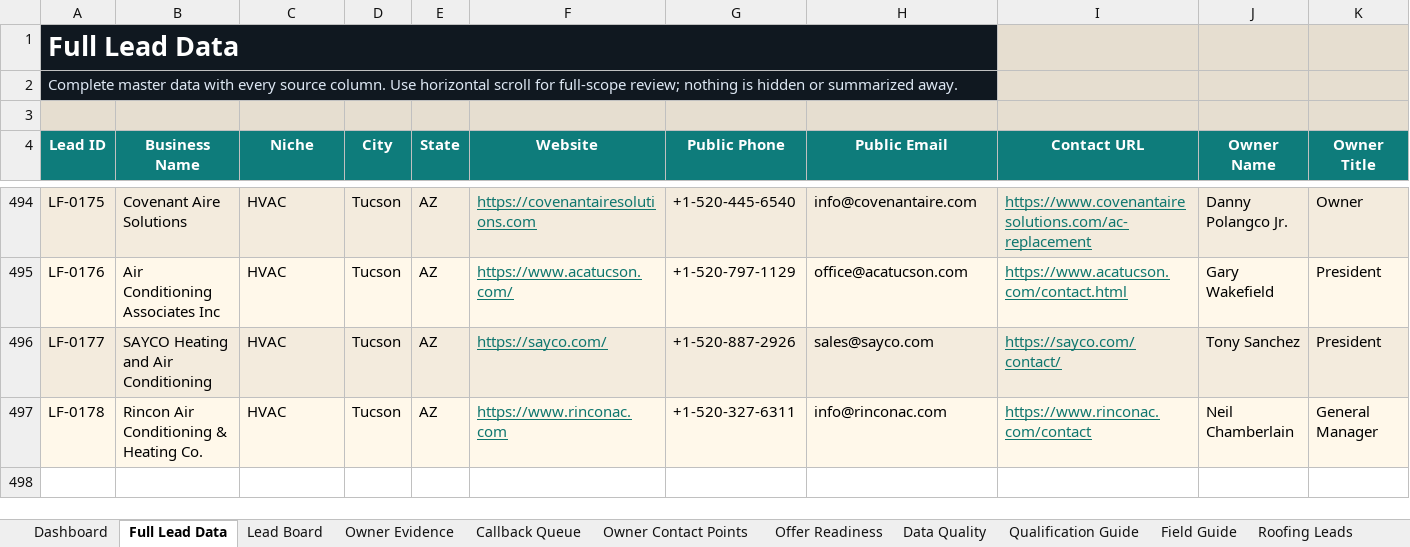
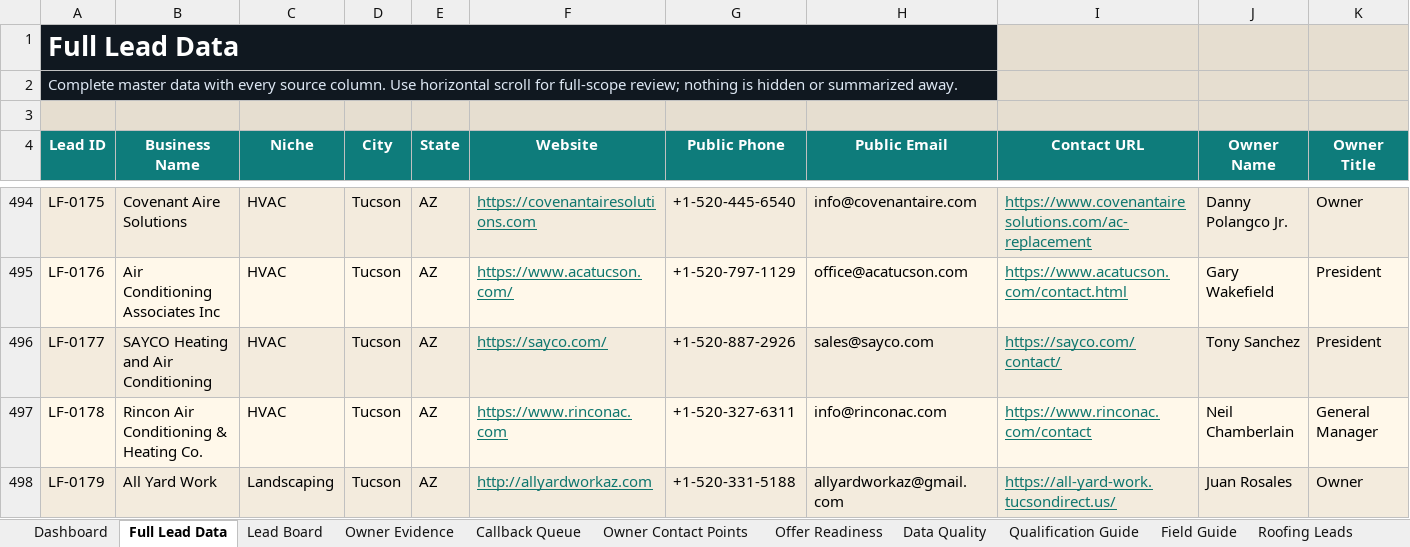
Before and after one commit to x0VIER/leadforge-reboot, an Excel workbook: LeadForge_Reboot/data/views/LeadForge_Master_Viewer.xlsx, sheet Full Lead Data, drawn as a sheet; only a part is shown, gaps mark what is left out; values as stored, in another font and other column widths than the file's, no borders; conditional formats not drawn; rows hold the shown columns only; the diff names each change by its address in the sheet, - before the commit and + after, or states it on an @@ line.

Commit message:
Merge Tucson landscaping lead

```diff
--- a/LeadForge_Reboot/data/views/LeadForge_Master_Viewer.xlsx (sheet Full Lead Data)
+++ b/LeadForge_Reboot/data/views/LeadForge_Master_Viewer.xlsx (sheet Full Lead Data)
+row 498: LF-0179 | All Yard Work | Landscaping | Tucson | AZ | http://allyardworkaz.com | +1-520-331-5188 | allyardworkaz@gmail.com | https://all-yard-work.tucsondirect.us/ | Juan Rosales | Owner
```
Also changed, not shown: sheet Data Quality, sheet Landscaping Leads, sheet Lead Board, sheet Owner Contact Points, sheet Offer Readiness, sheet Owner Evidence, 1 more sheet, 18 other files.
